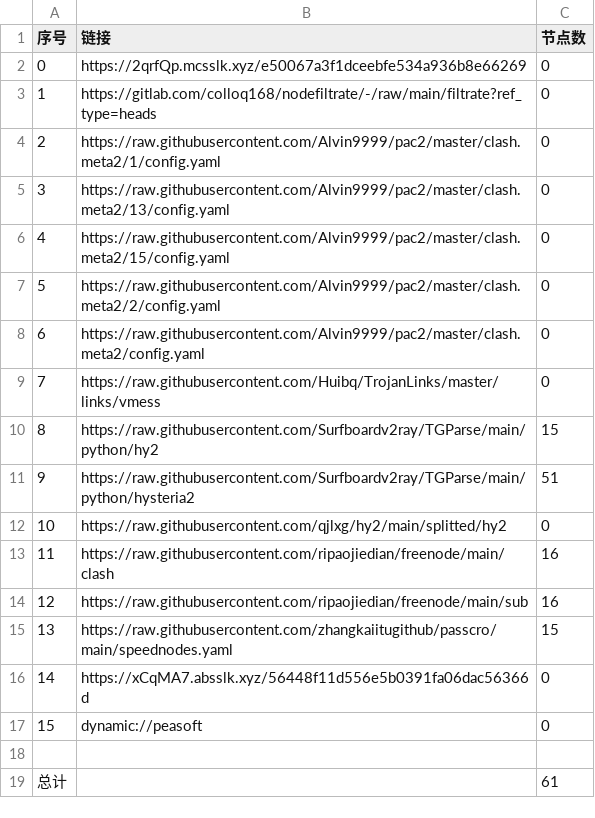
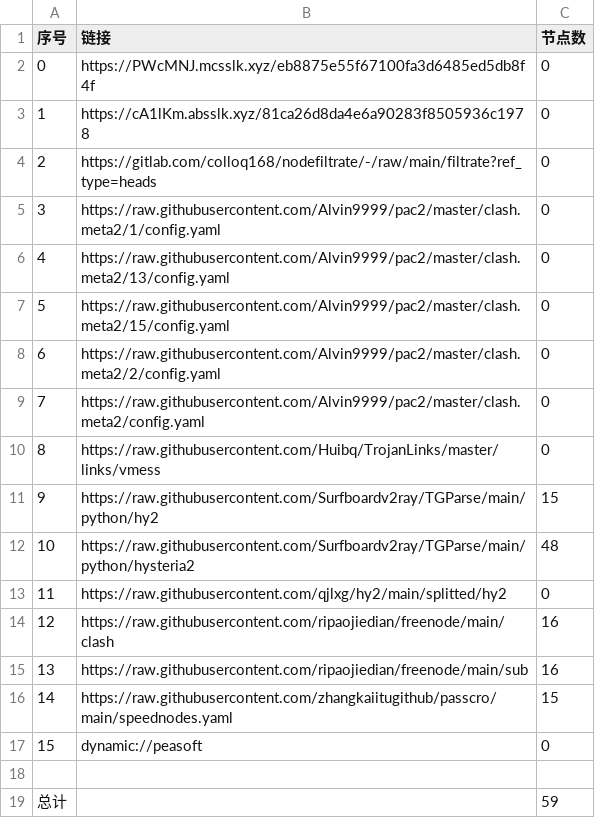
Before and after one commit to wenma77/AutoMergePublicNodes, a CSV file: list_result.csv, drawn as a sheet; removed rows and columns are numbered as before the commit, all else as after; the diff names each change by its address in the sheet, - before the commit and + after, or states it on an @@ line.

```diff
--- a/list_result.csv
+++ b/list_result.csv
+row 2: 0 | https://PWcMNJ.mcsslk.xyz/eb8875e55f67100fa3d6485ed5db8f4f | 0
@@ column A (序号) renumbered between rows 3 and 16 @@
-B3 (链接): https://2qrfQp.mcsslk.xyz/e50067a3f1dceebfe534a936b8e66269
+B3 (链接): https://cA1lKm.absslk.xyz/81ca26d8da4e6a90283f8505936c1978
-C12 (节点数): 51
+C12 (节点数): 48
-row 16: 14 | https://xCqMA7.absslk.xyz/56448f11d556e5b0391fa06dac56366d | 0
-C19 (节点数): 61
+C19 (节点数): 59
```
Also changed, not shown: 21 other files.
